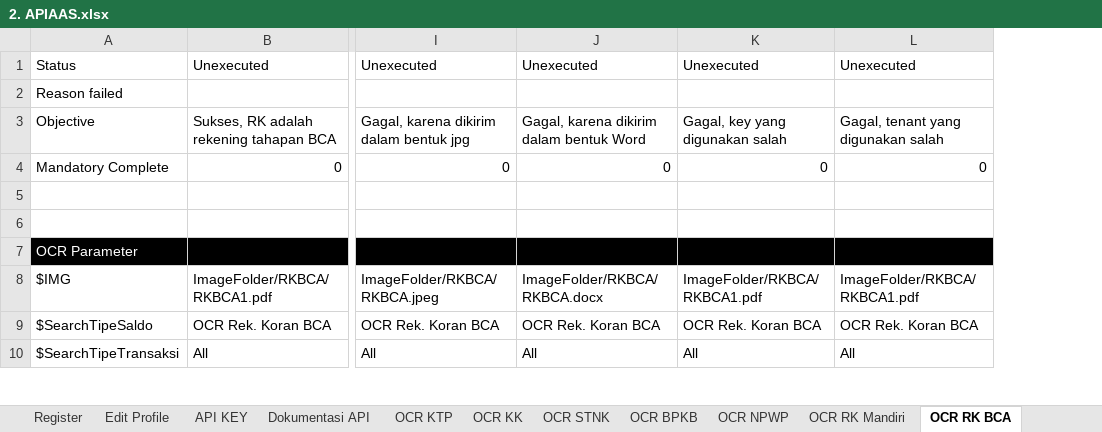
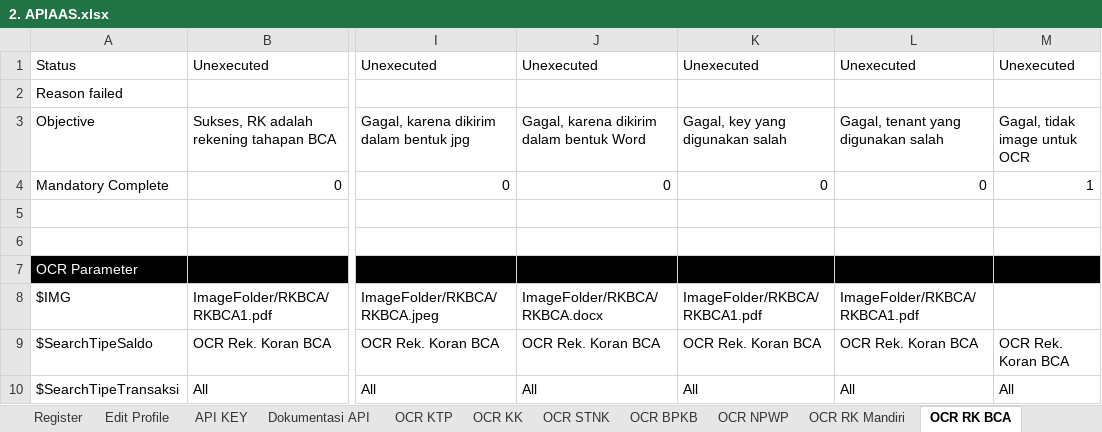
Before and after one commit to qcadins/ATAPIAAS, an Excel workbook: Excel/2. APIAAS.xlsx, sheet OCR RK BCA, drawn as a sheet; only a part is shown, gaps mark what is left out; values as stored, in another font and other column widths than the file's, no borders; the diff names each change by its address in the sheet, - before the commit and + after, or states it on an @@ line.

```diff
--- a/Excel/2. APIAAS.xlsx (sheet OCR RK BCA)
+++ b/Excel/2. APIAAS.xlsx (sheet OCR RK BCA)
+column M, rows 1-10: Unexecuted |  | Gagal, tidak image untuk OCR | 1 |  |  |  |  | OCR Rek. Koran BCA | All
```
Also changed, not shown: 9 other files.
